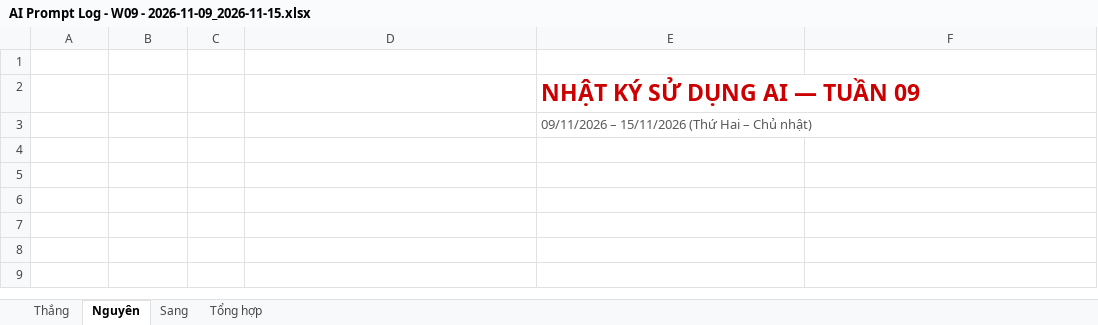
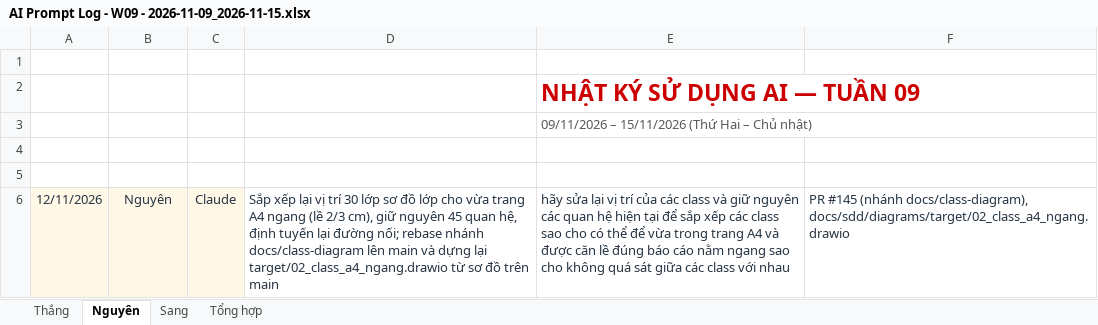
Before and after one commit to ThanhSangLouis/ai-assessor-cefr, an Excel workbook: docs/evidence/tc2-3-ai-usage/AI Prompt Log - W09 - 2026-11-09_2026-11-15.xlsx, sheet Nguyên, drawn as a sheet; values as stored, in another font and other column widths than the file's, no borders; table styles not drawn; the diff names each change by its address in the sheet, - before the commit and + after, or states it on an @@ line.

```diff
--- a/docs/evidence/tc2-3-ai-usage/AI Prompt Log - W09 - 2026-11-09_2026-11-15.xlsx (sheet Nguyên)
+++ b/docs/evidence/tc2-3-ai-usage/AI Prompt Log - W09 - 2026-11-09_2026-11-15.xlsx (sheet Nguyên)
+row 6: 12/11/2026 | Nguyên | Claude | Sắp xếp lại vị trí 30 lớp sơ đồ lớp cho vừa trang A4 ngang (lề 2/3 cm), giữ nguyên 45 quan hệ, định tuyến lại đường nối; rebase nhánh docs/class-diagram lên main và dựng lại target/02_class_a4_ngang.drawio từ sơ đồ trên main | hãy sửa lại vị trí của các class và giữ nguyên các quan hệ hiện tại để sắp xếp các class sao cho có thể để vừa trong trang A4 và được căn lề đúng báo cáo nằm ngang sao cho không quá sát giữa các class với nhau | PR #145 (nhánh docs/class-diagram), docs/sdd/diagrams/target/02_class_a4_ngang.drawio
```
Also changed, not shown: sheet Tổng hợp, docs/evidence/tc2-3-ai-usage/AI Prompt Log - W08 - 2026-11-02_2026-11-08.xlsx, 3 other files.
